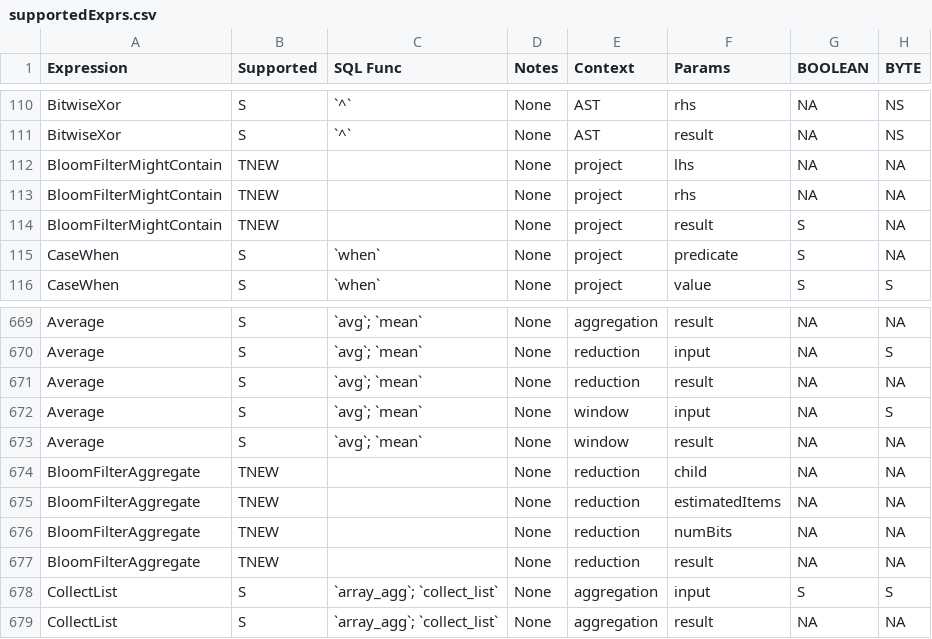
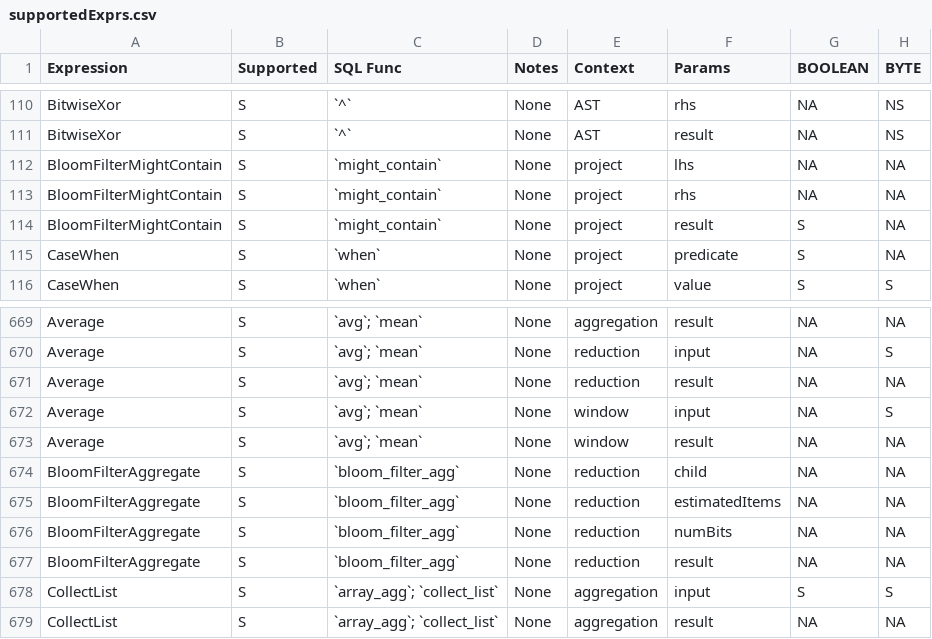
Before and after one commit to NVIDIA/spark-rapids-tools, a CSV file: core/src/main/resources/supportedExprs.csv, drawn as a sheet; only a part is shown, gaps mark what is left out; the diff names each change by its address in the sheet, - before the commit and + after, or states it on an @@ line.

Commit message:
Add Support for BloomFilterAggregate and BloomFilterMightContain exprs (#891)
* Add Support for BloomFilterAggregate and BloomFilterMightContain exprs

Contributes to #865

This PR adds support to two new expressions for the bloomFilter
- Adds a new test case to check that the expressions are parsed
  correctly

---------

Signed-off-by: Ahmed Hussein (amahussein) <a@ahussein.me>

```diff
--- a/core/src/main/resources/supportedExprs.csv
+++ b/core/src/main/resources/supportedExprs.csv
-B112:B114 (Supported): TNEW
+B112:B114 (Supported): S
-C112:C114 (SQL Func): (empty)
+C112:C114 (SQL Func): `might_contain`
-B674:B677 (Supported): TNEW
+B674:B677 (Supported): S
-C674:C677 (SQL Func): (empty)
+C674:C677 (SQL Func): `bloom_filter_agg`
```
Also changed, not shown: core/src/main/resources/operatorsScore-databricks-azure-t4.csv, core/src/main/resources/operatorsScore-dataproc-gke-l4.csv, 9 other files.
